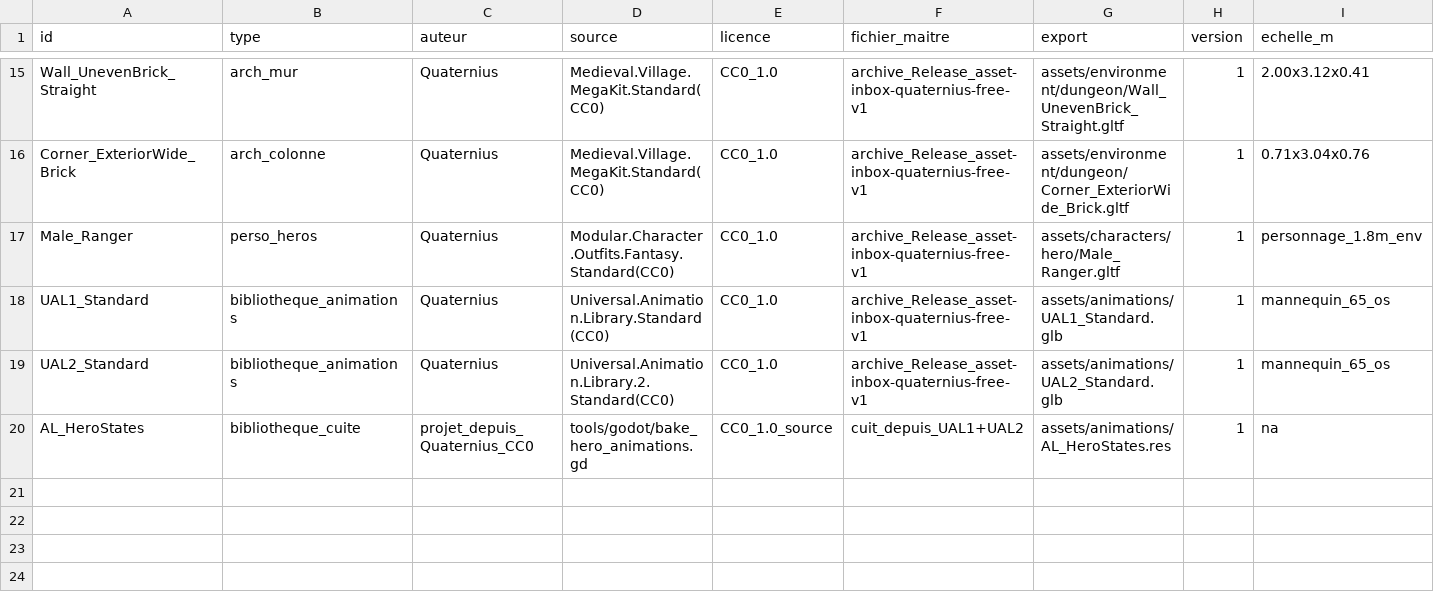
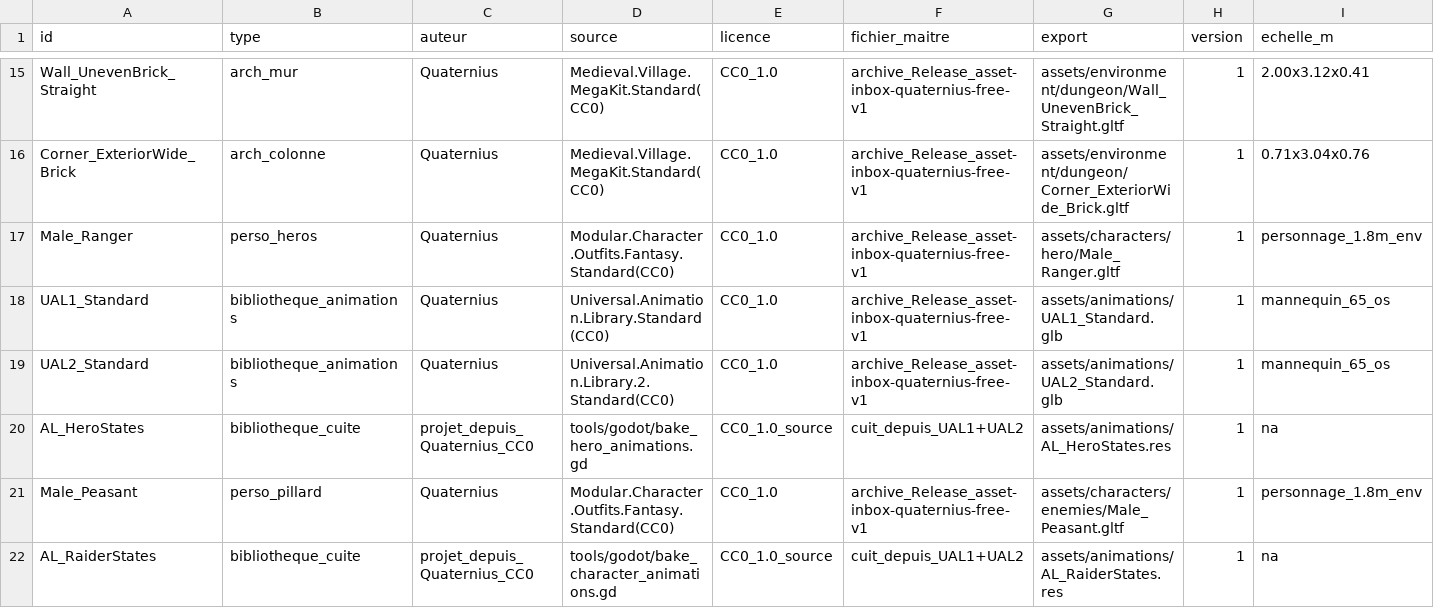
Before and after one commit to istbanbanier/Zelda, a CSV file: docs/assets/ASSET_MANIFEST.csv, drawn as a sheet; only a part is shown, gaps mark what is left out; rows hold the shown columns only; the diff names each change by its address in the sheet, - before the commit and + after, or states it on an @@ line.

```diff
--- a/docs/assets/ASSET_MANIFEST.csv
+++ b/docs/assets/ASSET_MANIFEST.csv
+row 21: Male_Peasant | perso_pillard | Quaternius | Modular.Character.Outfits.Fantasy.Standard(CC0) | CC0_1.0 | archive_Release_asset-inbox-quaternius-free-v1 | assets/characters/enemies/Male_Peasant.gltf | 1 | personnage_1.8m_env
+row 22: AL_RaiderStates | bibliotheque_cuite | projet_depuis_Quaternius_CC0 | tools/godot/bake_character_animations.gd | CC0_1.0_source | cuit_depuis_UAL1+UAL2 | assets/animations/AL_RaiderStates.res | 1 | na
```
Also changed, not shown: 39 other files.
